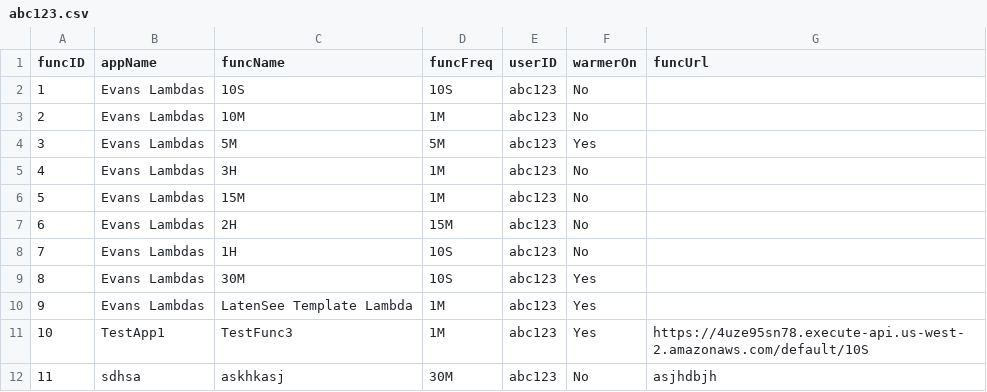
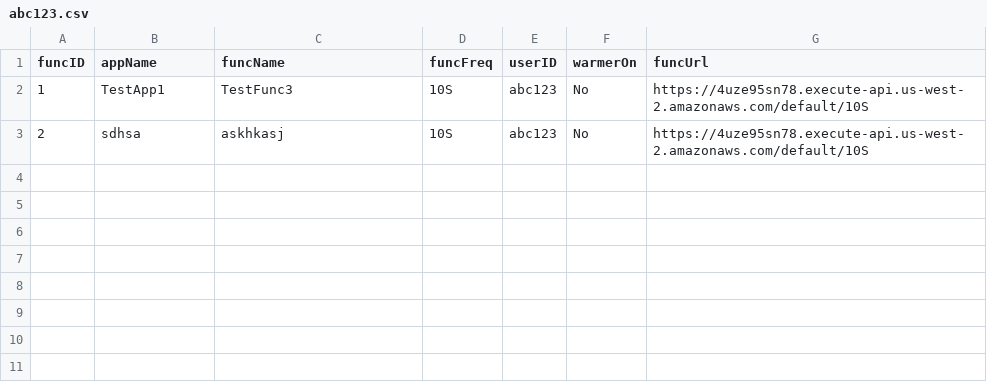
Before and after one commit to oslabs-beta/LatenSee, a CSV file: server/storage/abc123.csv, drawn as a sheet.

Commit message:
Adjusted raw data files & ran prettier.
Co-authored-by: stc415 <stc415@users.noreply.github.com>

```diff
--- a/server/storage/abc123.csv
+++ b/server/storage/abc123.csv
@@ -1,12 +1,3 @@
 funcID,appName,funcName,funcFreq,userID,warmerOn,funcUrl
-1,Evans Lambdas,10S,10S,abc123,No,
-2,Evans Lambdas,10M,1M,abc123,No,
-3,Evans Lambdas,5M,5M,abc123,Yes,
-4,Evans Lambdas,3H,1M,abc123,No,
-5,Evans Lambdas,15M,1M,abc123,No,
-6,Evans Lambdas,2H,15M,abc123,No,
-7,Evans Lambdas,1H,10S,abc123,No,
-8,Evans Lambdas,30M,10S,abc123,Yes,
-9,Evans Lambdas,LatenSee Template Lambda,1M,abc123,Yes,
-10,TestApp1,TestFunc3,1M,abc123,Yes,https://4uze95sn78.execute-api.us-west-2.amazonaws.com/default/10S
-11,sdhsa,askhkasj,30M,abc123,No,asjhdbjh
+1,TestApp1,TestFunc3,10S,abc123,No,https://4uze95sn78.execute-api.us-west-2.amazonaws.com/default/10S
+2,sdhsa,askhkasj,10S,abc123,No,https://4uze95sn78.execute-api.us-west-2.amazonaws.com/default/10S
```
Also changed, not shown: 1 other file.
